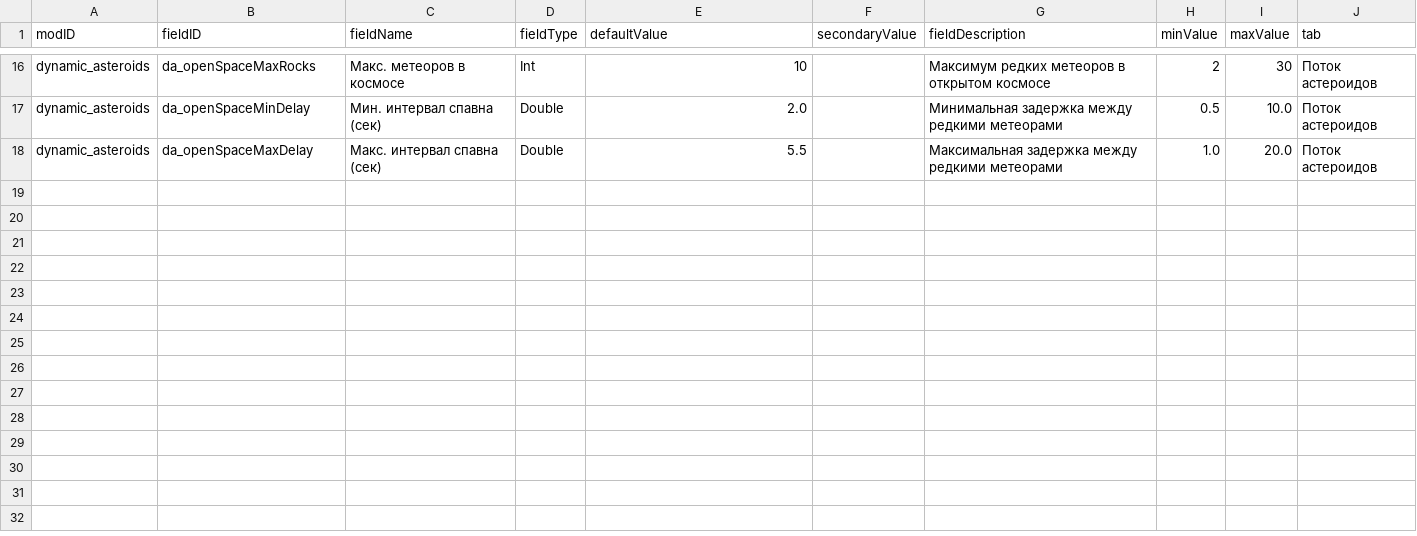
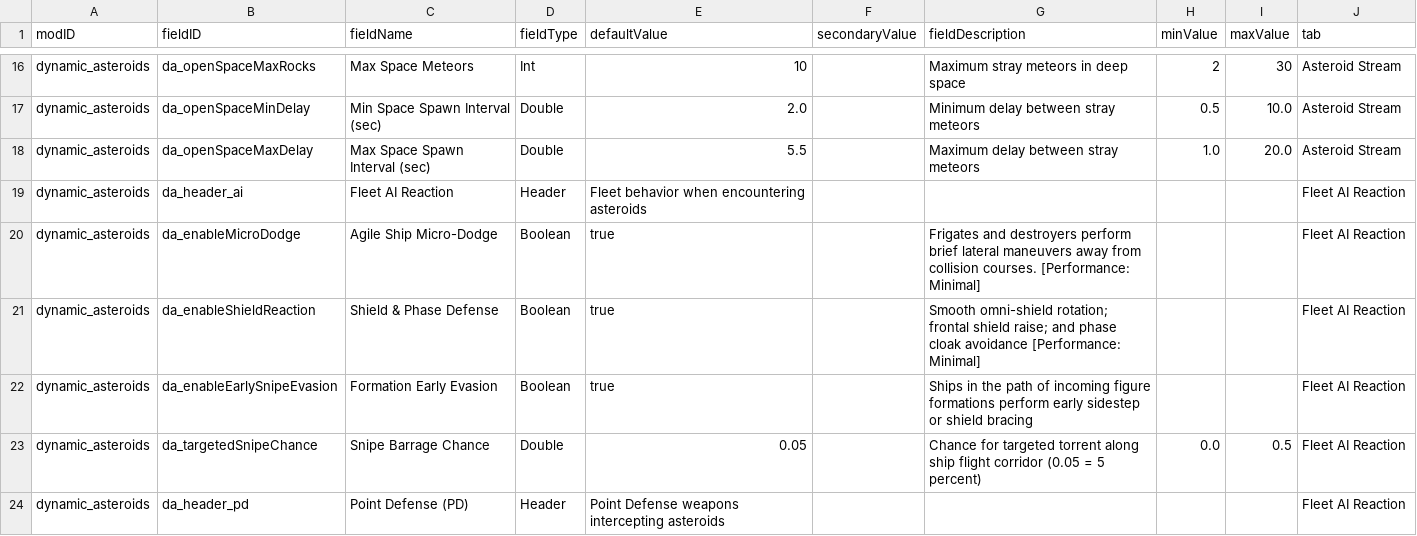
Before and after one commit to keltuze/DynamicAsteroids, a CSV file: data/config/LunaSettings.csv, drawn as a sheet; only a part is shown, gaps mark what is left out; the diff covers the shown part only; the diff names each change by its address in the sheet, - before the commit and + after, or states it on an @@ line.

Commit message:
Update to 2.0.5 FixPreset: Fleet Survival Intelligence, PD Umbrella, In-Game Presets

```diff
--- a/data/config/LunaSettings.csv
+++ b/data/config/LunaSettings.csv
-C16 (fieldName): Макс. метеоров в космосе
+C16 (fieldName): Max Space Meteors
-G16 (fieldDescription): Максимум редких метеоров в открытом космосе
+G16 (fieldDescription): Maximum stray meteors in deep space
-J16:J18 (tab): Поток астероидов
+J16:J18 (tab): Asteroid Stream
-C17 (fieldName): Мин. интервал спавна (сек)
+C17 (fieldName): Min Space Spawn Interval (sec)
-G17 (fieldDescription): Минимальная задержка между редкими метеорами
+G17 (fieldDescription): Minimum delay between stray meteors
-C18 (fieldName): Макс. интервал спавна (сек)
+C18 (fieldName): Max Space Spawn Interval (sec)
-G18 (fieldDescription): Максимальная задержка между редкими метеорами
+G18 (fieldDescription): Maximum delay between stray meteors
+row 19: dynamic_asteroids | da_header_ai | Fleet AI Reaction | Header | Fleet behavior when encountering asteroids |  |  |  |  | Fleet AI Reaction
+row 20: dynamic_asteroids | da_enableMicroDodge | Agile Ship Micro-Dodge | Boolean | true |  | Frigates and destroyers perform brief lateral maneuvers away from collision courses. [Performance: Minimal] |  |  | Fleet AI Reaction
+row 21: dynamic_asteroids | da_enableShieldReaction | Shield & Phase Defense | Boolean | true |  | Smooth omni-shield rotation; frontal shield raise; and phase cloak avoidance [Performance: Minimal] |  |  | Fleet AI Reaction
+row 22: dynamic_asteroids | da_enableEarlySnipeEvasion | Formation Early Evasion | Boolean | true |  | Ships in the path of incoming figure formations perform early sidestep or shield bracing |  |  | Fleet AI Reaction
+row 23: dynamic_asteroids | da_targetedSnipeChance | Snipe Barrage Chance | Double | 0.05 |  | Chance for targeted torrent along ship flight corridor (0.05 = 5 percent) | 0.0 | 0.5 | Fleet AI Reaction
+row 24: dynamic_asteroids | da_header_pd | Point Defense (PD) | Header | Point Defense weapons intercepting asteroids |  |  |  |  | Fleet AI Reaction
```
Also changed, not shown: 10 added rows, 1 removed row and 40 edited cells elsewhere in this file, 5 other files.
